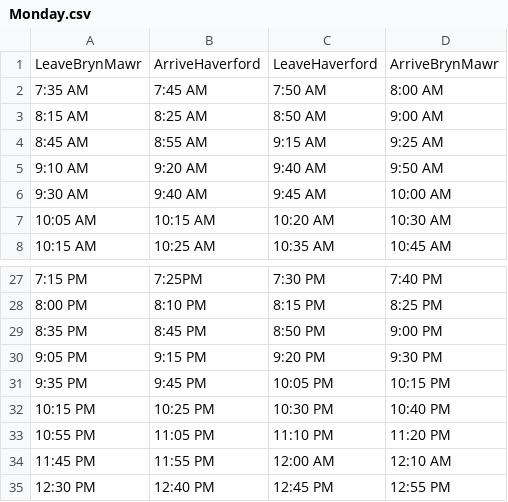
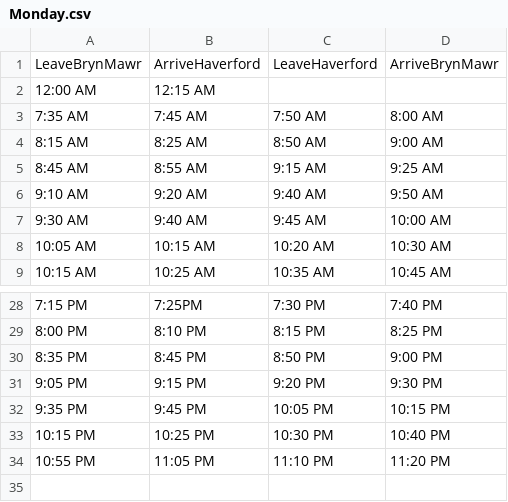
Before and after one commit to ishtiaque06/blue_bus_schedule, a CSV file: pyScripts/csv_schedules/Monday.csv, drawn as a sheet; only a part is shown, gaps mark what is left out; removed rows and columns are numbered as before the commit, all else as after; the diff names each change by its address in the sheet, - before the commit and + after, or states it on an @@ line.

```diff
--- a/pyScripts/csv_schedules/Monday.csv
+++ b/pyScripts/csv_schedules/Monday.csv
+row 2: 12:00 AM | 12:15 AM
-row 34: 11:45 PM | 11:55 PM | 12:00 AM | 12:10 AM
-row 35: 12:30 PM | 12:40 PM | 12:45 PM | 12:55 PM
```
Also changed, not shown: pyScripts/csv_schedules/Friday.csv, pyScripts/csv_schedules/SaturdayDaytime.csv, 13 other files.
